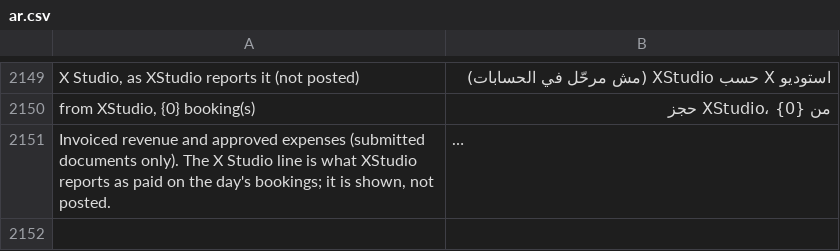
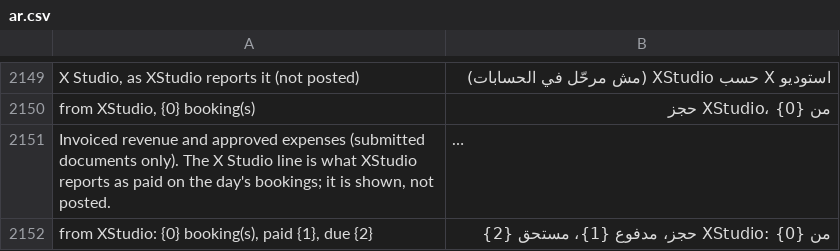
Before and after one commit to tokaM107/integrated-business-platform, a CSV file: apps/imed_erp/imed_erp/translations/ar.csv, drawn as a sheet; only a part is shown, gaps mark what is left out; long unchanged cells end in …; the diff covers the shown part only; the diff names each change by its address in the sheet, - before the commit and + after, or states it on an @@ line.

```diff
--- a/apps/imed_erp/imed_erp/translations/ar.csv
+++ b/apps/imed_erp/imed_erp/translations/ar.csv
+row 2152: from XStudio: {0} booking(s), paid {1}, due {2} | من XStudio: {0} حجز، مدفوع {1}، مستحق {2}
```
Also changed, not shown: 1 added row elsewhere in this file, 2 other files.
